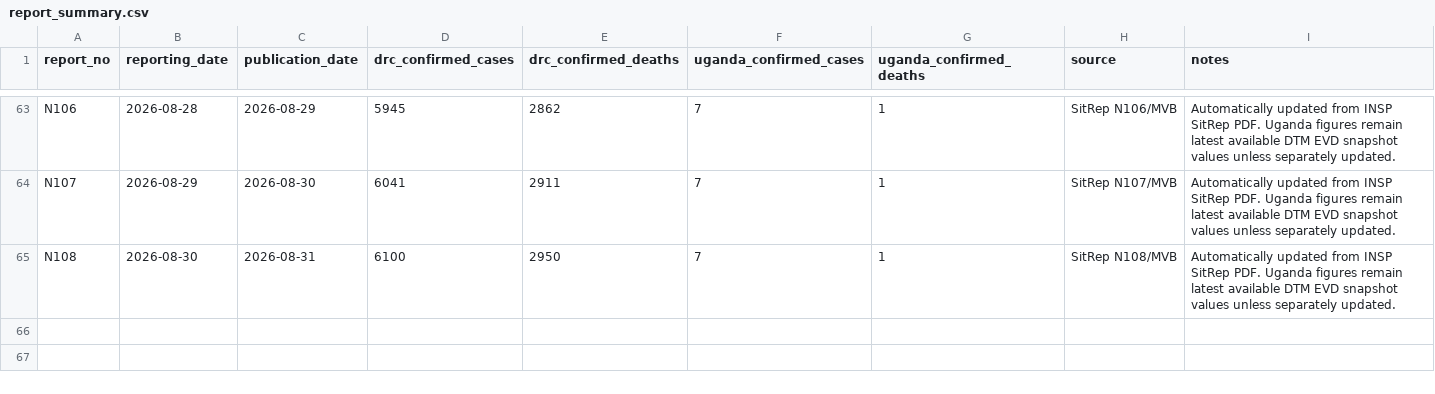
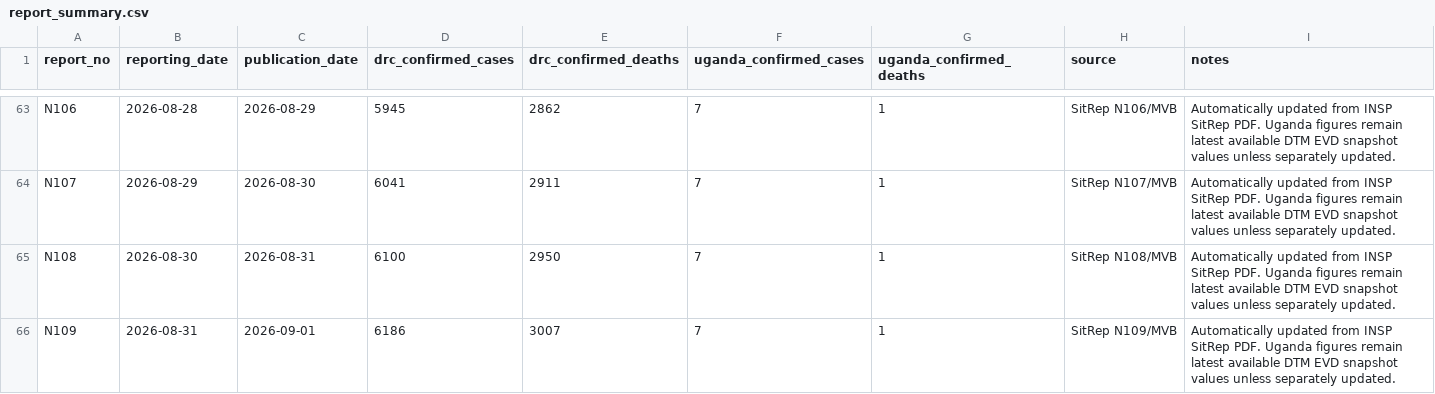
Before and after one commit to JIHS-DepEpi/drc_ebola2026, a CSV file: data/report_summary.csv, drawn as a sheet; only a part is shown, gaps mark what is left out.

```diff
--- a/data/report_summary.csv
+++ b/data/report_summary.csv
@@ -65 +65,2 @@ N107,2026-08-29,2026-08-30,6041,2911,7,1,SitRep N107/MVB,Automatically updated f
 N108,2026-08-30,2026-08-31,6100,2950,7,1,SitRep N108/MVB,Automatically updated from INSP SitRep PDF. Uganda figures remain latest available DTM EVD snapshot values unless separately updated.
+N109,2026-08-31,2026-09-01,6186,3007,7,1,SitRep N109/MVB,Automatically updated from INSP SitRep PDF. Uganda figures remain latest available DTM EVD snapshot values unless separately updated.
```
Also changed, not shown: data/ai_sitrep_summary.csv, data/cases_unventilated.csv, 9 other files.
